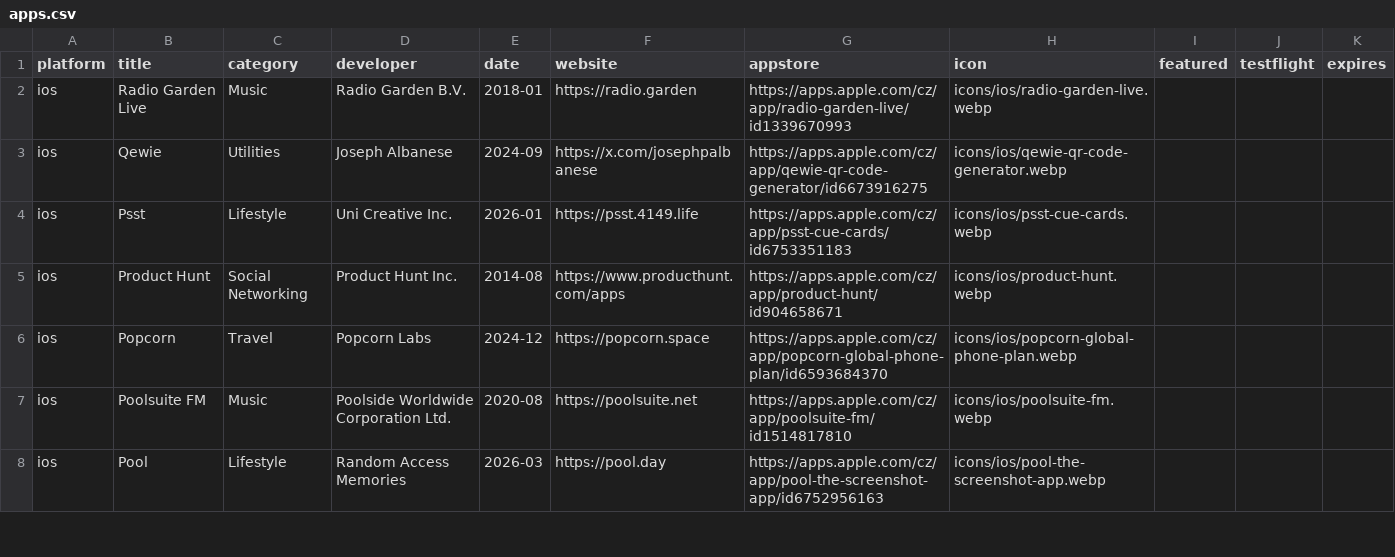
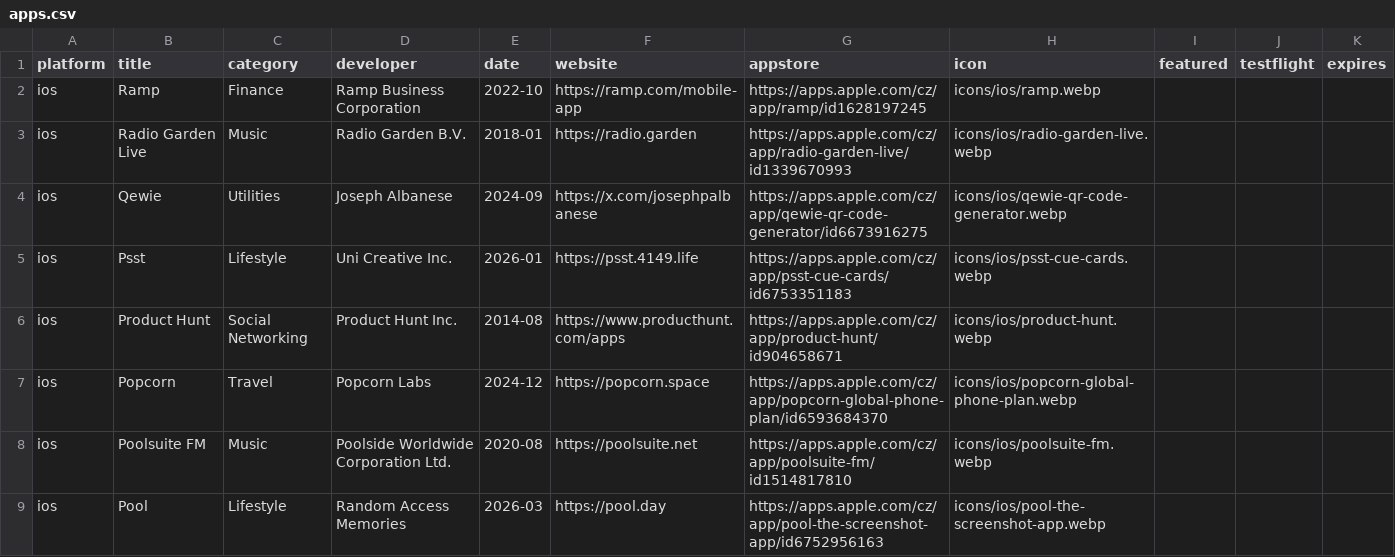
Before and after one commit to Manekenthe/IconSpace, a CSV file: data/apps.csv, drawn as a sheet; only a part is shown.

Commit message:
Update apps.csv

```diff
--- a/data/apps.csv
+++ b/data/apps.csv
@@ -1,2 +1,3 @@
 platform,title,category,developer,date,website,appstore,icon,featured,testflight,expires
+ios,Ramp,Finance,Ramp Business Corporation,2022-10,https://ramp.com/mobile-app,https://apps.apple.com/cz/app/ramp/id1628197245,icons/ios/ramp.webp,,,
 ios,Radio Garden Live,Music,Radio Garden B.V.,2018-01,https://radio.garden,https://apps.apple.com/cz/app/radio-garden-live/id1339670993,icons/ios/radio-garden-live.webp,,,
```
